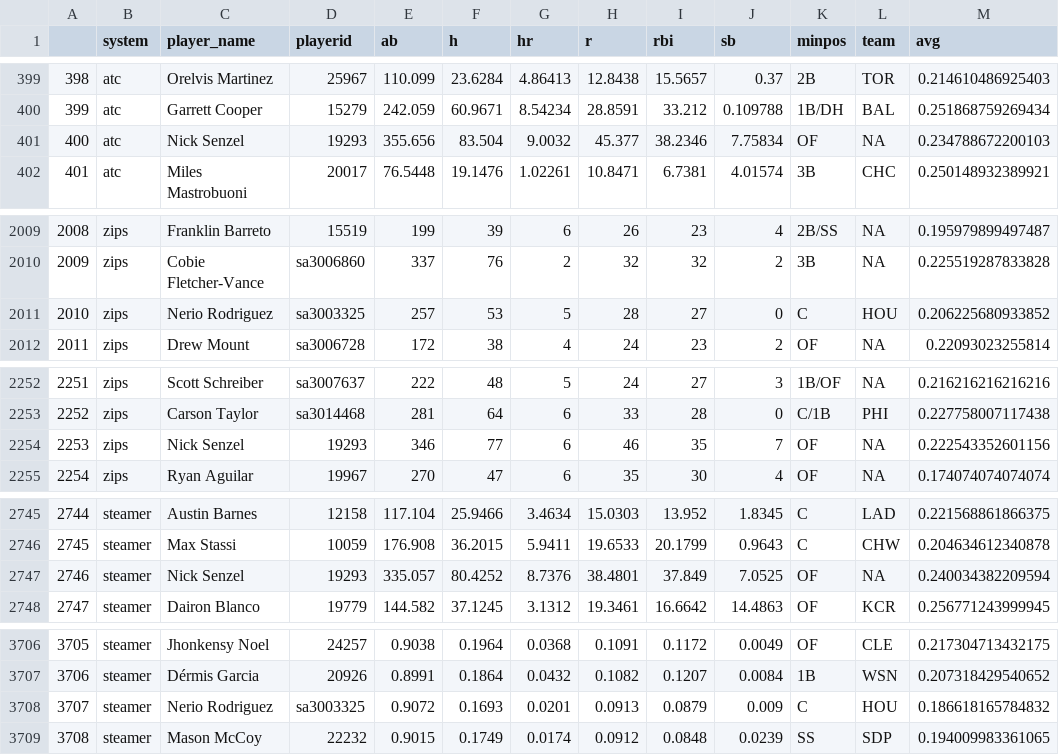
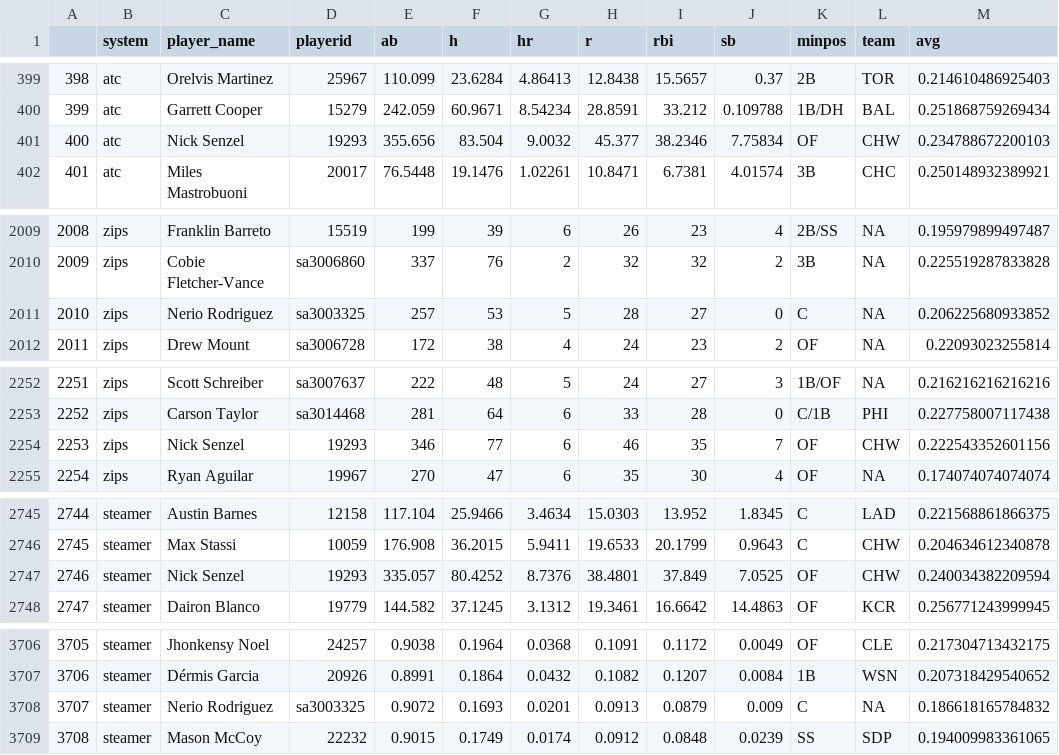
Before and after one commit to SamuelLachance/Betting, a CSV file: ottoneu/hitters_df.csv, drawn as a sheet; only a part is shown, gaps mark what is left out; the diff covers the shown part only.

```diff
--- a/ottoneu/hitters_df.csv
+++ b/ottoneu/hitters_df.csv
@@ -400,3 +400,3 @@
 "399","atc","Garrett Cooper","15279",242.059,60.9671,8.54234,28.8591,33.212,0.109788,"1B/DH","BAL",0.251868759269434
-"400","atc","Nick Senzel","19293",355.656,83.504,9.0032,45.377,38.2346,7.75834,"OF",NA,0.234788672200103
+"400","atc","Nick Senzel","19293",355.656,83.504,9.0032,45.377,38.2346,7.75834,"OF","CHW",0.234788672200103
 "401","atc","Miles Mastrobuoni","20017",76.5448,19.1476,1.02261,10.8471,6.7381,4.01574,"3B","CHC",0.250148932389921
@@ -2010,3 +2010,3 @@
 "2009","zips","Cobie Fletcher-Vance","sa3006860",337,76,2,32,32,2,"3B",NA,0.225519287833828
-"2010","zips","Nerio Rodriguez","sa3003325",257,53,5,28,27,0,"C","HOU",0.206225680933852
+"2010","zips","Nerio Rodriguez","sa3003325",257,53,5,28,27,0,"C",NA,0.206225680933852
 "2011","zips","Drew Mount","sa3006728",172,38,4,24,23,2,"OF",NA,0.22093023255814
@@ -2253,3 +2253,3 @@
 "2252","zips","Carson Taylor","sa3014468",281,64,6,33,28,0,"C/1B","PHI",0.227758007117438
-"2253","zips","Nick Senzel","19293",346,77,6,46,35,7,"OF",NA,0.222543352601156
+"2253","zips","Nick Senzel","19293",346,77,6,46,35,7,"OF","CHW",0.222543352601156
 "2254","zips","Ryan Aguilar","19967",270,47,6,35,30,4,"OF",NA,0.174074074074074
@@ -2746,3 +2746,3 @@
 "2745","steamer","Max Stassi","10059",176.908,36.2015,5.9411,19.6533,20.1799,0.9643,"C","CHW",0.204634612340878
-"2746","steamer","Nick Senzel","19293",335.057,80.4252,8.7376,38.4801,37.849,7.0525,"OF",NA,0.240034382209594
+"2746","steamer","Nick Senzel","19293",335.057,80.4252,8.7376,38.4801,37.849,7.0525,"OF","CHW",0.240034382209594
 "2747","steamer","Dairon Blanco","19779",144.582,37.1245,3.1312,19.3461,16.6642,14.4863,"OF","KCR",0.256771243999945
@@ -3707,3 +3707,3 @@
 "3706","steamer","Dérmis Garcia","20926",0.8991,0.1864,0.0432,0.1082,0.1207,0.0084,"1B","WSN",0.207318429540652
-"3707","steamer","Nerio Rodriguez","sa3003325",0.9072,0.1693,0.0201,0.0913,0.0879,0.009,"C","HOU",0.186618165784832
+"3707","steamer","Nerio Rodriguez","sa3003325",0.9072,0.1693,0.0201,0.0913,0.0879,0.009,"C",NA,0.186618165784832
 "3708","steamer","Mason McCoy","22232",0.9015,0.1749,0.0174,0.0912,0.0848,0.0239,"SS","SDP",0.194009983361065
```
Also changed, not shown: 2 edited cells elsewhere in this file, ottoneu/pitchers_df.csv.
